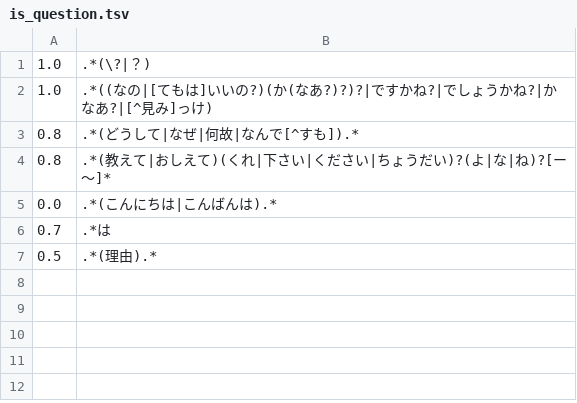
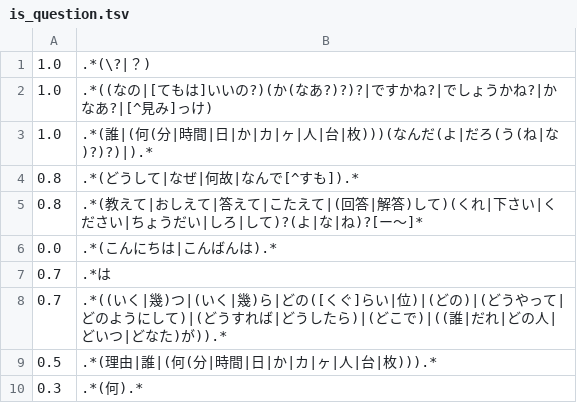
Before and after one commit to tuem/resembla, a TSV file: example/regression/patterns/is_question.tsv, drawn as a sheet.

Commit message:
improve questin patterns

```diff
--- a/example/regression/patterns/is_question.tsv
+++ b/example/regression/patterns/is_question.tsv
@@ -2,6 +2,9 @@
 1.0	.*((なの|[てもは]いいの?)(か(なあ?)?)?|ですかね?|でしょうかね?|かなあ?|[^見み]っけ)
+1.0	.*(誰|(何(分|時間|日|か|カ|ヶ|人|台|枚)))(なんだ(よ|だろ(う(ね|な)?)?)|).*
 0.8	.*(どうして|なぜ|何故|なんで[^すも]).*
-0.8	.*(教えて|おしえて)(くれ|下さい|ください|ちょうだい)?(よ|な|ね)?[ー〜]*
+0.8	.*(教えて|おしえて|答えて|こたえて|(回答|解答)して)(くれ|下さい|ください|ちょうだい|しろ|して)?(よ|な|ね)?[ー〜]*
 0.0	.*(こんにちは|こんばんは).*
 0.7	.*は
-0.5	.*(理由).*
+0.7	.*((いく|幾)つ|(いく|幾)ら|どの([くぐ]らい|位)|(どの)|(どうやって|どのようにして)|(どうすれば|どうしたら)|(どこで)|((誰|だれ|どの人|どいつ|どなた)が)).*
+0.5	.*(理由|誰|(何(分|時間|日|か|カ|ヶ|人|台|枚))).*
+0.3	.*(何).*
```
